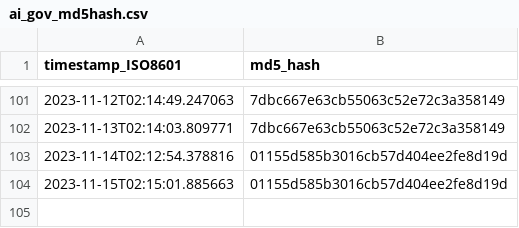
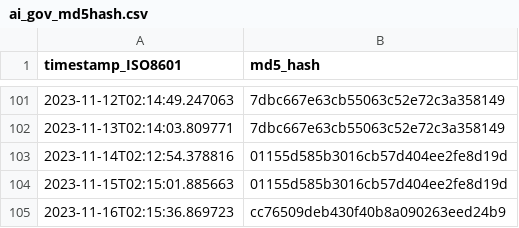
Before and after one commit to thoppe/Federal-AI-inventory-analysis-2023, a CSV file: data/ai_gov_md5hash.csv, drawn as a sheet; only a part is shown, gaps mark what is left out.

```diff
--- a/data/ai_gov_md5hash.csv
+++ b/data/ai_gov_md5hash.csv
@@ -104 +104,2 @@ timestamp_ISO8601,md5_hash
 2023-11-15T02:15:01.885663,01155d585b3016cb57d404ee2fe8d19d
+2023-11-16T02:15:36.869723,cc76509deb430f40b8a090263eed24b9
```
